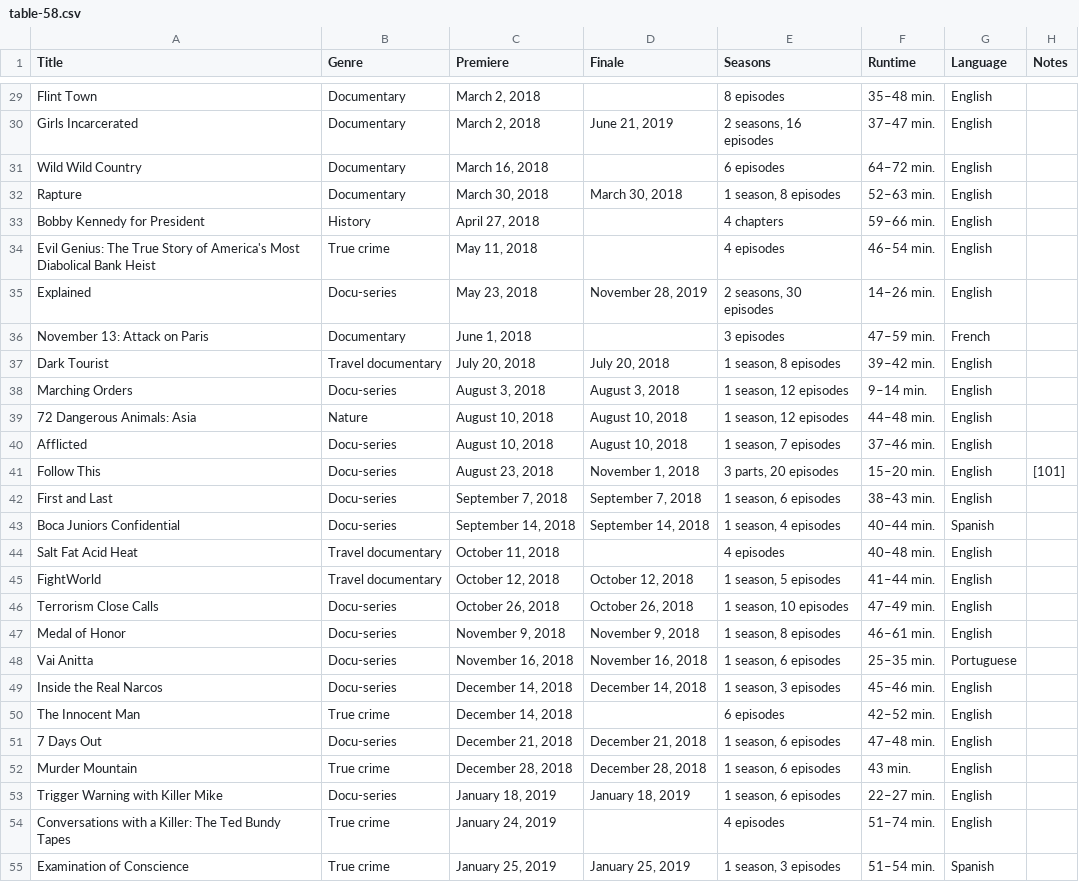
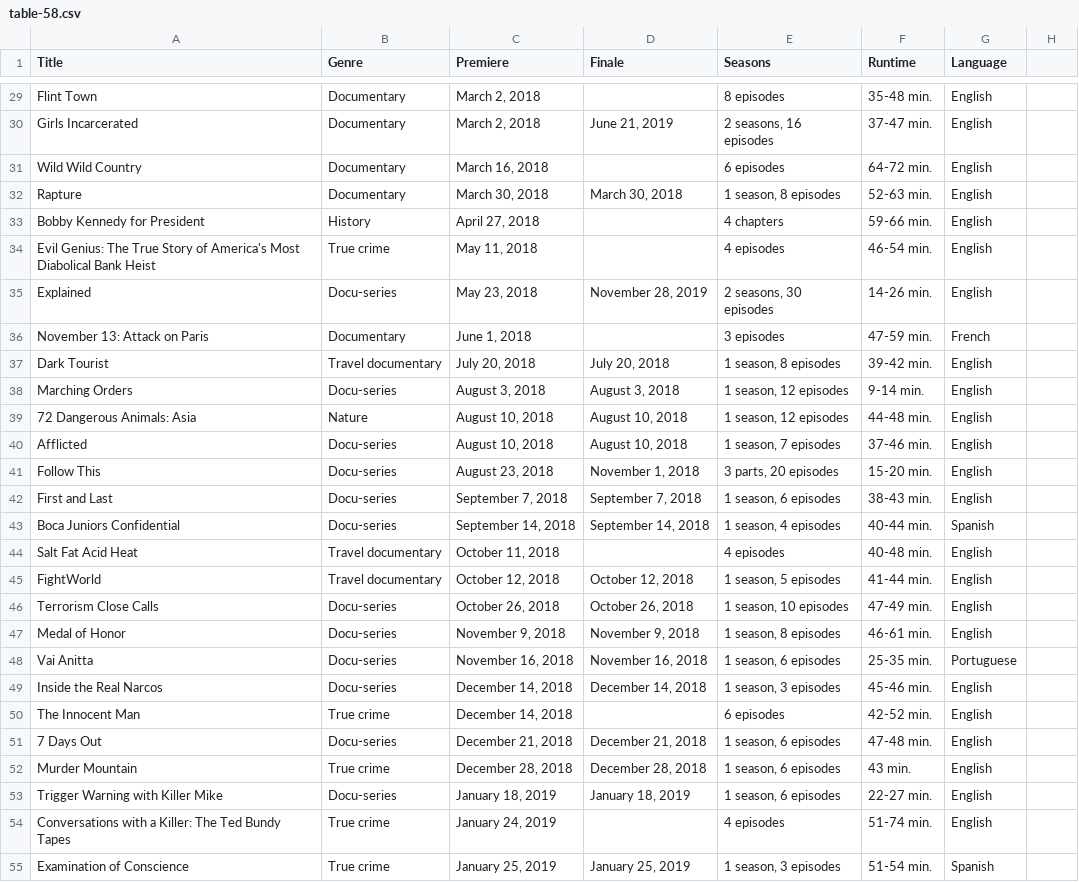
Before and after one commit to Fynn-Mehrens/original-content-eda, a CSV file: datasets/netflix/shows/table-58.csv, drawn as a sheet; only a part is shown, gaps mark what is left out; the diff covers the shown part only; the diff names each change by its address in the sheet, - before the commit and + after, or states it on an @@ line.

```diff
--- a/datasets/netflix/shows/table-58.csv
+++ b/datasets/netflix/shows/table-58.csv
-H1: Notes
+H1: (empty)
-F29 (Runtime): 35–48 min.
+F29 (Runtime): 35-48 min.
-F30 (Runtime): 37–47 min.
+F30 (Runtime): 37-47 min.
-F31 (Runtime): 64–72 min.
+F31 (Runtime): 64-72 min.
-F32 (Runtime): 52–63 min.
+F32 (Runtime): 52-63 min.
-F33 (Runtime): 59–66 min.
+F33 (Runtime): 59-66 min.
-F34 (Runtime): 46–54 min.
+F34 (Runtime): 46-54 min.
-F35 (Runtime): 14–26 min.
+F35 (Runtime): 14-26 min.
-F36 (Runtime): 47–59 min.
+F36 (Runtime): 47-59 min.
-F37 (Runtime): 39–42 min.
+F37 (Runtime): 39-42 min.
-F38 (Runtime): 9–14 min.
+F38 (Runtime): 9-14 min.
-F39 (Runtime): 44–48 min.
+F39 (Runtime): 44-48 min.
-F40 (Runtime): 37–46 min.
+F40 (Runtime): 37-46 min.
-F41 (Runtime): 15–20 min.
+F41 (Runtime): 15-20 min.
-H41: [101]
+H41: (empty)
-F42 (Runtime): 38–43 min.
+F42 (Runtime): 38-43 min.
-F43 (Runtime): 40–44 min.
+F43 (Runtime): 40-44 min.
-F44 (Runtime): 40–48 min.
+F44 (Runtime): 40-48 min.
-F45 (Runtime): 41–44 min.
+F45 (Runtime): 41-44 min.
-F46 (Runtime): 47–49 min.
+F46 (Runtime): 47-49 min.
-F47 (Runtime): 46–61 min.
+F47 (Runtime): 46-61 min.
-F48 (Runtime): 25–35 min.
+F48 (Runtime): 25-35 min.
-F49 (Runtime): 45–46 min.
+F49 (Runtime): 45-46 min.
-F50 (Runtime): 42–52 min.
+F50 (Runtime): 42-52 min.
-F51 (Runtime): 47–48 min.
+F51 (Runtime): 47-48 min.
-F53 (Runtime): 22–27 min.
+F53 (Runtime): 22-27 min.
-F54 (Runtime): 51–74 min.
+F54 (Runtime): 51-74 min.
-F55 (Runtime): 51–54 min.
+F55 (Runtime): 51-54 min.
```
Also changed, not shown: 65 edited cells elsewhere in this file.
